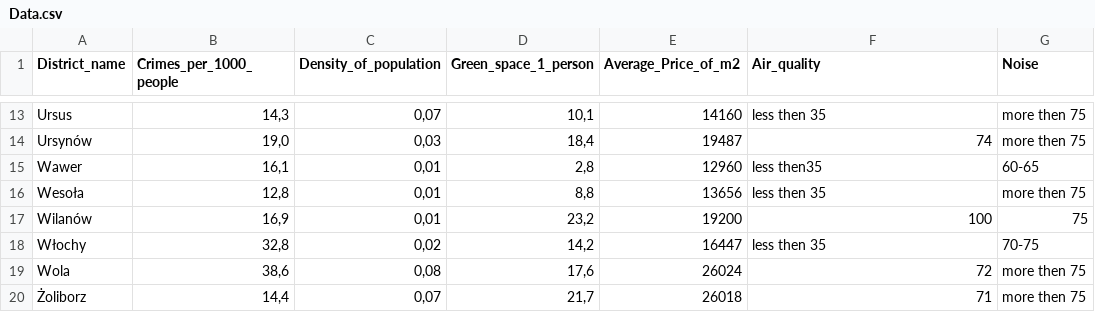
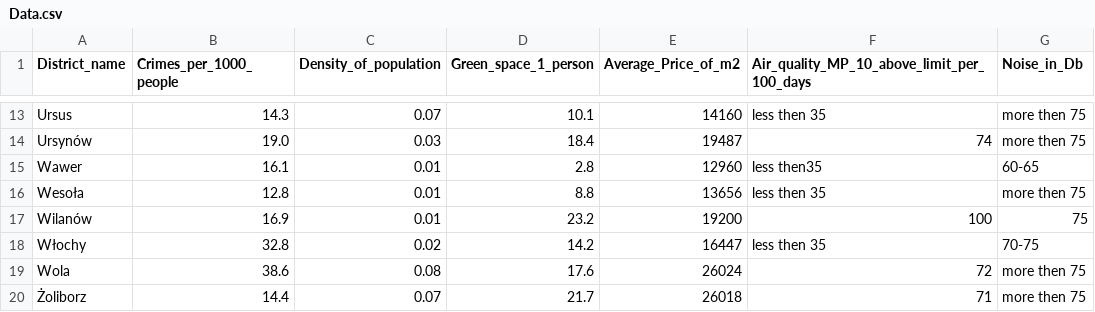
Before and after one commit to kmzr9b67/waw-insights, a CSV file: app/Data.csv, drawn as a sheet; only a part is shown, gaps mark what is left out; the diff covers the shown part only; the diff names each change by its address in the sheet, - before the commit and + after, or states it on an @@ line.

Commit message:
Deleting Air Quality WAW-API.

```diff
--- a/app/Data.csv
+++ b/app/Data.csv
-F1: Air_quality
+F1: Air_quality_MP_10_above_limit_per_100_days
-G1: Noise
+G1: Noise_in_Db
-B13 (Crimes_per_1000_people): 14,3
+B13 (Crimes_per_1000_people): 14.3
-C13 (Density_of_population): 0,07
+C13 (Density_of_population): 0.07
-D13 (Green_space_1_person): 10,1
+D13 (Green_space_1_person): 10.1
-B14 (Crimes_per_1000_people): 19,0
+B14 (Crimes_per_1000_people): 19.0
-C14 (Density_of_population): 0,03
+C14 (Density_of_population): 0.03
-D14 (Green_space_1_person): 18,4
+D14 (Green_space_1_person): 18.4
-B15 (Crimes_per_1000_people): 16,1
+B15 (Crimes_per_1000_people): 16.1
-C15:C17 (Density_of_population): 0,01
+C15:C17 (Density_of_population): 0.01
-D15 (Green_space_1_person): 2,8
+D15 (Green_space_1_person): 2.8
-B16 (Crimes_per_1000_people): 12,8
+B16 (Crimes_per_1000_people): 12.8
-D16 (Green_space_1_person): 8,8
+D16 (Green_space_1_person): 8.8
-B17 (Crimes_per_1000_people): 16,9
+B17 (Crimes_per_1000_people): 16.9
-D17 (Green_space_1_person): 23,2
+D17 (Green_space_1_person): 23.2
-B18 (Crimes_per_1000_people): 32,8
+B18 (Crimes_per_1000_people): 32.8
-C18 (Density_of_population): 0,02
+C18 (Density_of_population): 0.02
-D18 (Green_space_1_person): 14,2
+D18 (Green_space_1_person): 14.2
-B19 (Crimes_per_1000_people): 38,6
+B19 (Crimes_per_1000_people): 38.6
-C19 (Density_of_population): 0,08
+C19 (Density_of_population): 0.08
-D19 (Green_space_1_person): 17,6
+D19 (Green_space_1_person): 17.6
-B20 (Crimes_per_1000_people): 14,4
+B20 (Crimes_per_1000_people): 14.4
-C20 (Density_of_population): 0,07
+C20 (Density_of_population): 0.07
-D20 (Green_space_1_person): 21,7
+D20 (Green_space_1_person): 21.7
```
Also changed, not shown: 33 edited cells elsewhere in this file, 1 other file.
